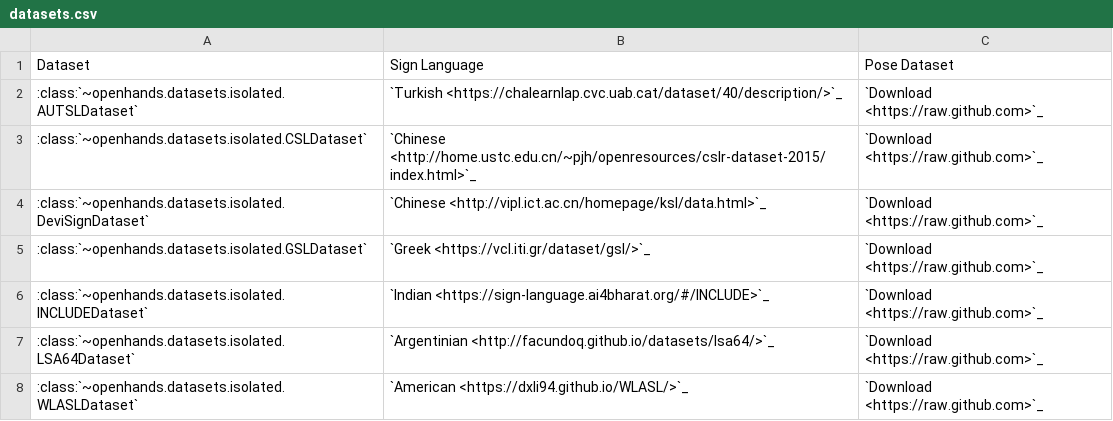
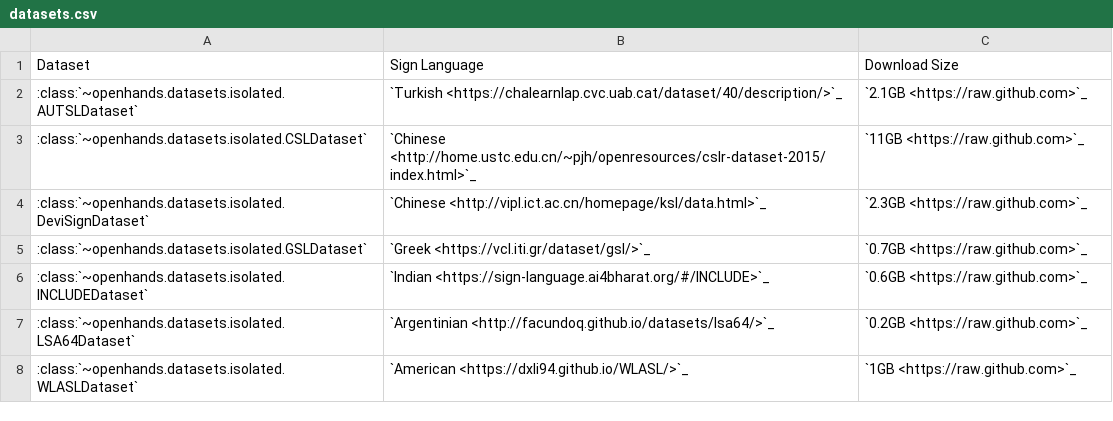
Before and after one commit to AI4Bharat/OpenHands, a CSV file: docs/_static/datasets.csv, drawn as a sheet.

```diff
--- a/docs/_static/datasets.csv
+++ b/docs/_static/datasets.csv
@@ -1,8 +1,8 @@
-Dataset,Sign Language,Pose Dataset
-:class:`~openhands.datasets.isolated.AUTSLDataset`,`Turkish <https://chalearnlap.cvc.uab.cat/dataset/40/description/>`_,`Download <https://raw.github.com>`_
-:class:`~openhands.datasets.isolated.CSLDataset`,`Chinese <http://home.ustc.edu.cn/~pjh/openresources/cslr-dataset-2015/index.html>`_,`Download <https://raw.github.com>`_
-:class:`~openhands.datasets.isolated.DeviSignDataset`,`Chinese <http://vipl.ict.ac.cn/homepage/ksl/data.html>`_,`Download <https://raw.github.com>`_
-:class:`~openhands.datasets.isolated.GSLDataset`,`Greek <https://vcl.iti.gr/dataset/gsl/>`_,`Download <https://raw.github.com>`_
-:class:`~openhands.datasets.isolated.INCLUDEDataset`,`Indian <https://sign-language.ai4bharat.org/#/INCLUDE>`_,`Download <https://raw.github.com>`_
-:class:`~openhands.datasets.isolated.LSA64Dataset`,`Argentinian <http://facundoq.github.io/datasets/lsa64/>`_,`Download <https://raw.github.com>`_
-:class:`~openhands.datasets.isolated.WLASLDataset`,`American <https://dxli94.github.io/WLASL/>`_,`Download <https://raw.github.com>`_
+Dataset,Sign Language,Download Size
+:class:`~openhands.datasets.isolated.AUTSLDataset`,`Turkish <https://chalearnlap.cvc.uab.cat/dataset/40/description/>`_,`2.1GB <https://raw.github.com>`_
+:class:`~openhands.datasets.isolated.CSLDataset`,`Chinese <http://home.ustc.edu.cn/~pjh/openresources/cslr-dataset-2015/index.html>`_,`11GB <https://raw.github.com>`_
+:class:`~openhands.datasets.isolated.DeviSignDataset`,`Chinese <http://vipl.ict.ac.cn/homepage/ksl/data.html>`_,`2.3GB <https://raw.github.com>`_
+:class:`~openhands.datasets.isolated.GSLDataset`,`Greek <https://vcl.iti.gr/dataset/gsl/>`_,`0.7GB <https://raw.github.com>`_
+:class:`~openhands.datasets.isolated.INCLUDEDataset`,`Indian <https://sign-language.ai4bharat.org/#/INCLUDE>`_,`0.6GB <https://raw.github.com>`_
+:class:`~openhands.datasets.isolated.LSA64Dataset`,`Argentinian <http://facundoq.github.io/datasets/lsa64/>`_,`0.2GB <https://raw.github.com>`_
+:class:`~openhands.datasets.isolated.WLASLDataset`,`American <https://dxli94.github.io/WLASL/>`_,`1GB <https://raw.github.com>`_
```
Also changed, not shown: docs/_static/raw_datasets.csv, 16 other files.
